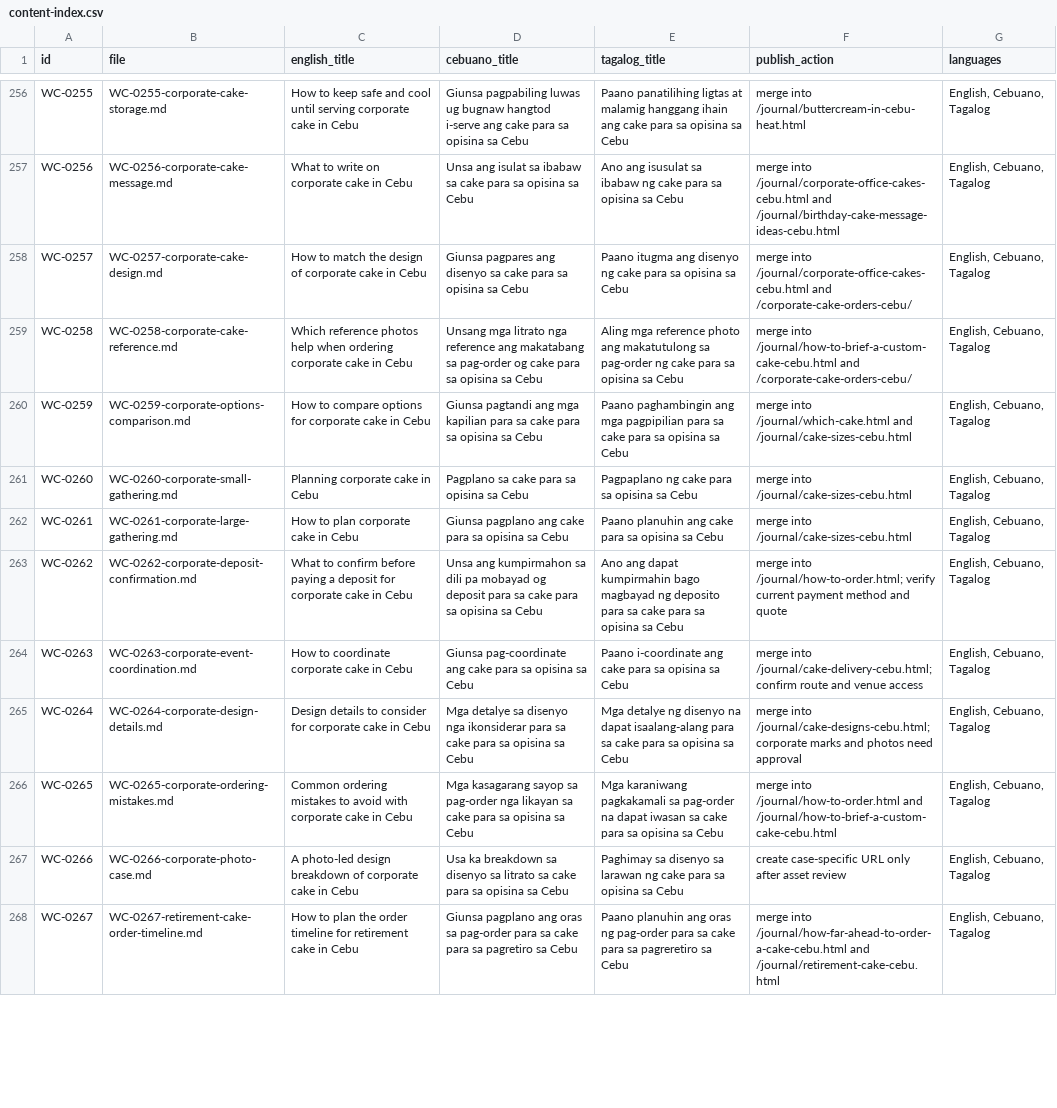
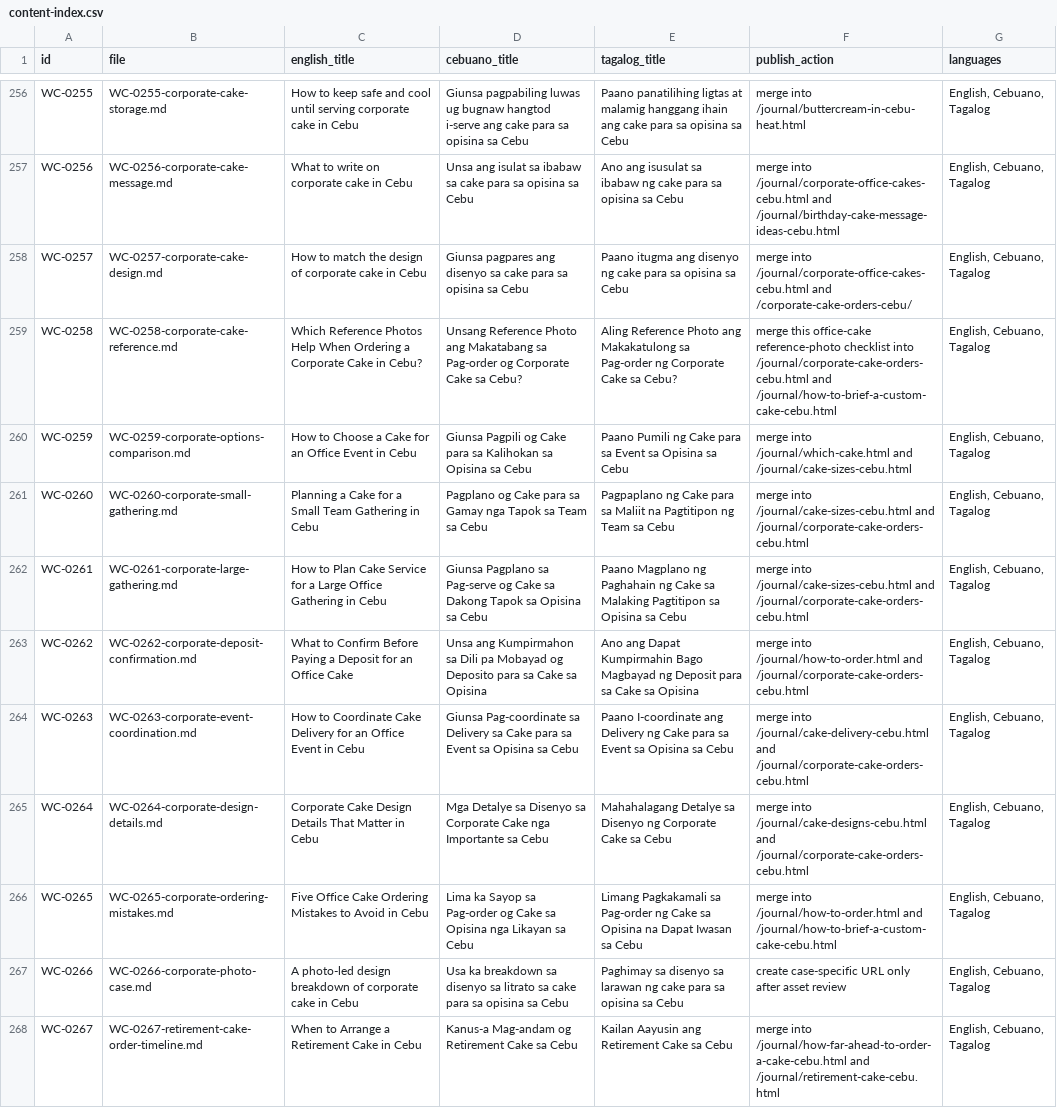
Before and after one commit to turgutali/white-cakes, a CSV file: content-drafts/content-index.csv, drawn as a sheet; only a part is shown, gaps mark what is left out; the diff covers the shown part only; the diff names each change by its address in the sheet, - before the commit and + after, or states it on an @@ line.

Commit message:
Rewrite more cake planning guides in three languages

```diff
--- a/content-drafts/content-index.csv
+++ b/content-drafts/content-index.csv
-C259 (english_title): Which reference photos help when ordering corporate cake in Cebu
+C259 (english_title): Which Reference Photos Help When Ordering a Corporate Cake in Cebu?
-D259 (cebuano_title): Unsang mga litrato nga reference ang makatabang sa pag-order og cake para sa opisina sa Cebu
+D259 (cebuano_title): Unsang Reference Photo ang Makatabang sa Pag-order og Corporate Cake sa Cebu?
-E259 (tagalog_title): Aling mga reference photo ang makatutulong sa pag-order ng cake para sa opisina sa Cebu
+E259 (tagalog_title): Aling Reference Photo ang Makakatulong sa Pag-order ng Corporate Cake sa Cebu?
-F259 (publish_action): merge into /journal/how-to-brief-a-custom-cake-cebu.html and /corporate-cake-orders-cebu/
+F259 (publish_action): merge this office-cake reference-photo checklist into /journal/corporate-cake-orders-cebu.html and /journal/how-to-brief-a-custom-cake-cebu.html
-C260 (english_title): How to compare options for corporate cake in Cebu
+C260 (english_title): How to Choose a Cake for an Office Event in Cebu
-D260 (cebuano_title): Giunsa pagtandi ang mga kapilian para sa cake para sa opisina sa Cebu
+D260 (cebuano_title): Giunsa Pagpili og Cake para sa Kalihokan sa Opisina sa Cebu
-E260 (tagalog_title): Paano paghambingin ang mga pagpipilian para sa cake para sa opisina sa Cebu
+E260 (tagalog_title): Paano Pumili ng Cake para sa Event sa Opisina sa Cebu
-C261 (english_title): Planning corporate cake in Cebu
+C261 (english_title): Planning a Cake for a Small Team Gathering in Cebu
-D261 (cebuano_title): Pagplano sa cake para sa opisina sa Cebu
+D261 (cebuano_title): Pagplano og Cake para sa Gamay nga Tapok sa Team sa Cebu
-E261 (tagalog_title): Pagpaplano ng cake para sa opisina sa Cebu
+E261 (tagalog_title): Pagpaplano ng Cake para sa Maliit na Pagtitipon ng Team sa Cebu
-F261:F262 (publish_action): …into /journal/cake-sizes-cebu.html
+F261:F262 (publish_action): …into /journal/cake-sizes-cebu.html and /journal/corporate-cake-orders-cebu.html
-C262 (english_title): How to plan corporate cake in Cebu
+C262 (english_title): How to Plan Cake Service for a Large Office Gathering in Cebu
-D262 (cebuano_title): Giunsa pagplano ang cake para sa opisina sa Cebu
+D262 (cebuano_title): Giunsa Pagplano sa Pag-serve og Cake sa Dakong Tapok sa Opisina sa Cebu
-E262 (tagalog_title): Paano planuhin ang cake para sa opisina sa Cebu
+E262 (tagalog_title): Paano Magplano ng Paghahain ng Cake sa Malaking Pagtitipon sa Opisina sa Cebu
-C263 (english_title): What to confirm before paying a deposit for corporate cake in Cebu
+C263 (english_title): What to Confirm Before Paying a Deposit for an Office Cake
-D263 (cebuano_title): Unsa ang kumpirmahon sa dili pa mobayad og deposit para sa cake para sa opisina sa Cebu
+D263 (cebuano_title): Unsa ang Kumpirmahon sa Dili pa Mobayad og Deposito para sa Cake sa Opisina
-E263 (tagalog_title): Ano ang dapat kumpirmahin bago magbayad ng deposito para sa cake para sa opisina sa Cebu
+E263 (tagalog_title): Ano ang Dapat Kumpirmahin Bago Magbayad ng Deposit para sa Cake sa Opisina
-F263 (publish_action): merge into /journal/how-to-order.html; verify current payment method and quote
+F263 (publish_action): merge into /journal/how-to-order.html and /journal/corporate-cake-orders-cebu.html
-C264 (english_title): How to coordinate corporate cake in Cebu
+C264 (english_title): How to Coordinate Cake Delivery for an Office Event in Cebu
-D264 (cebuano_title): Giunsa pag-coordinate ang cake para sa opisina sa Cebu
+D264 (cebuano_title): Giunsa Pag-coordinate sa Delivery sa Cake para sa Event sa Opisina sa Cebu
-E264 (tagalog_title): Paano i-coordinate ang cake para sa opisina sa Cebu
+E264 (tagalog_title): Paano I-coordinate ang Delivery ng Cake para sa Event sa Opisina sa Cebu
-F264 (publish_action): merge into /journal/cake-delivery-cebu.html; confirm route and venue access
+F264 (publish_action): merge into /journal/cake-delivery-cebu.html and /journal/corporate-cake-orders-cebu.html
-C265 (english_title): Design details to consider for corporate cake in Cebu
+C265 (english_title): Corporate Cake Design Details That Matter in Cebu
-D265 (cebuano_title): Mga detalye sa disenyo nga ikonsiderar para sa cake para sa opisina sa Cebu
+D265 (cebuano_title): Mga Detalye sa Disenyo sa Corporate Cake nga Importante sa Cebu
-E265 (tagalog_title): Mga detalye ng disenyo na dapat isaalang-alang para sa cake para sa opisina sa Cebu
+E265 (tagalog_title): Mahahalagang Detalye sa Disenyo ng Corporate Cake sa Cebu
-F265 (publish_action): merge into /journal/cake-designs-cebu.html; corporate marks and photos need approval
+F265 (publish_action): merge into /journal/cake-designs-cebu.html and /journal/corporate-cake-orders-cebu.html
-C266 (english_title): Common ordering mistakes to avoid with corporate cake in Cebu
+C266 (english_title): Five Office Cake Ordering Mistakes to Avoid in Cebu
-D266 (cebuano_title): Mga kasagarang sayop sa pag-order nga likayan sa cake para sa opisina sa Cebu
+D266 (cebuano_title): Lima ka Sayop sa Pag-order og Cake sa Opisina nga Likayan sa Cebu
-E266 (tagalog_title): Mga karaniwang pagkakamali sa pag-order na dapat iwasan sa cake para sa opisina sa Cebu
+E266 (tagalog_title): Limang Pagkakamali sa Pag-order ng Cake sa Opisina na Dapat Iwasan sa Cebu
-C268 (english_title): How to plan the order timeline for retirement cake in Cebu
+C268 (english_title): When to Arrange a Retirement Cake in Cebu
-D268 (cebuano_title): Giunsa pagplano ang oras sa pag-order para sa cake para sa pagretiro sa Cebu
+D268 (cebuano_title): Kanus-a Mag-andam og Retirement Cake sa Cebu
-E268 (tagalog_title): Paano planuhin ang oras ng pag-order para sa cake para sa pagreretiro sa Cebu
+E268 (tagalog_title): Kailan Aayusin ang Retirement Cake sa Cebu
```
Also changed, not shown: 141 edited cells elsewhere in this file, 47 other files.
